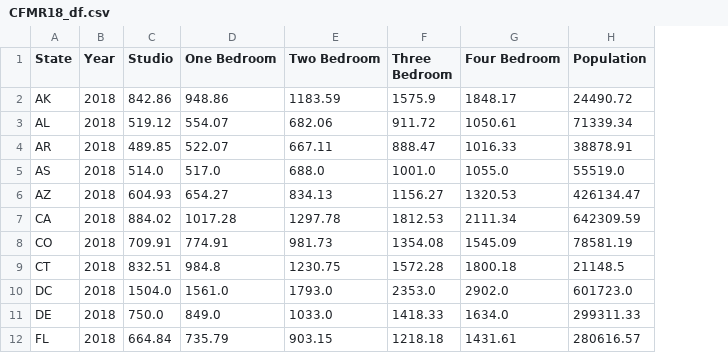
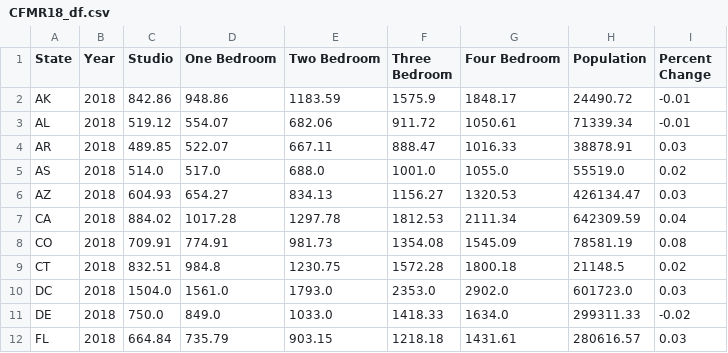
Before and after one commit to RichelynScott/Final-Project-Group-B, a CSV file: Resources/CFMR18_df.csv, drawn as a sheet; only a part is shown; the diff names each change by its address in the sheet, - before the commit and + after, or states it on an @@ line.

```diff
--- a/Resources/CFMR18_df.csv
+++ b/Resources/CFMR18_df.csv
+column I (Percent Change), rows 2-12: -0.01 | -0.01 | 0.03 | 0.02 | 0.03 | 0.04 | 0.08 | 0.02 | 0.03 | -0.02 | 0.03
```
Also changed, not shown: Resources/CFMR19_df.csv, Resources/CFMR20_df.csv, 1 other file.
